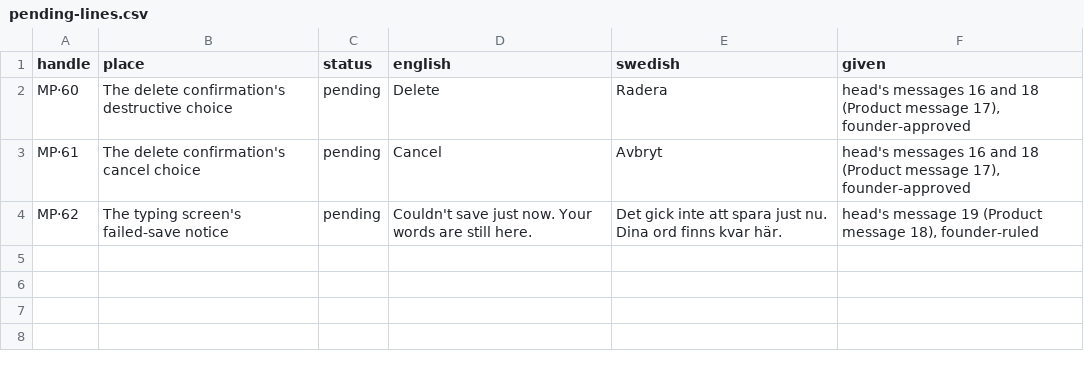
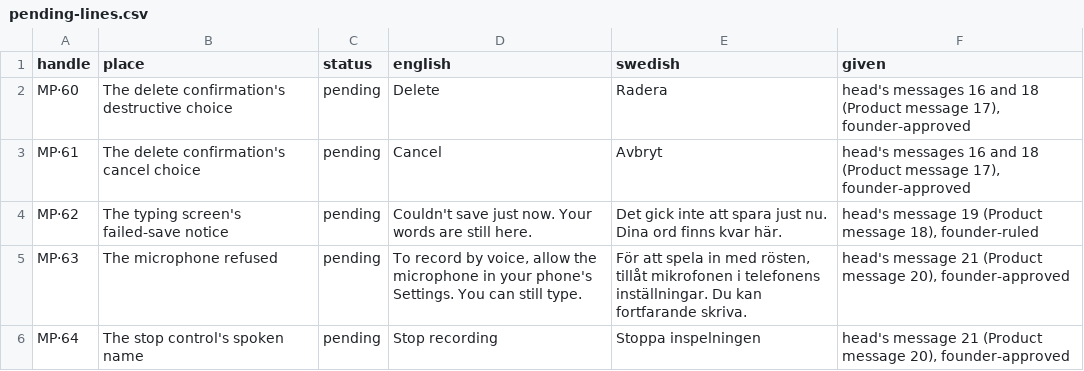
Before and after one commit to SoulGroup/soul-dreams-app, a CSV file: app/assets/words/pending-lines.csv, drawn as a sheet; the diff names each change by its address in the sheet, - before the commit and + after, or states it on an @@ line.

Commit message:
Words: pending lines MP·63 and MP·64 (head's message 21, Product message 20)

```diff
--- a/app/assets/words/pending-lines.csv
+++ b/app/assets/words/pending-lines.csv
+row 5: MP·63 | The microphone refused | pending | To record by voice, allow the microphone in your phone's Settings. You can still type. | För att spela in med rösten, tillåt mikrofonen i telefonens inställningar. Du kan fortfarande skriva. | head's message 21 (Product message 20), founder-approved
+row 6: MP·64 | The stop control's spoken name | pending | Stop recording | Stoppa inspelningen | head's message 21 (Product message 20), founder-approved
```
Also changed, not shown: 2 other files.
